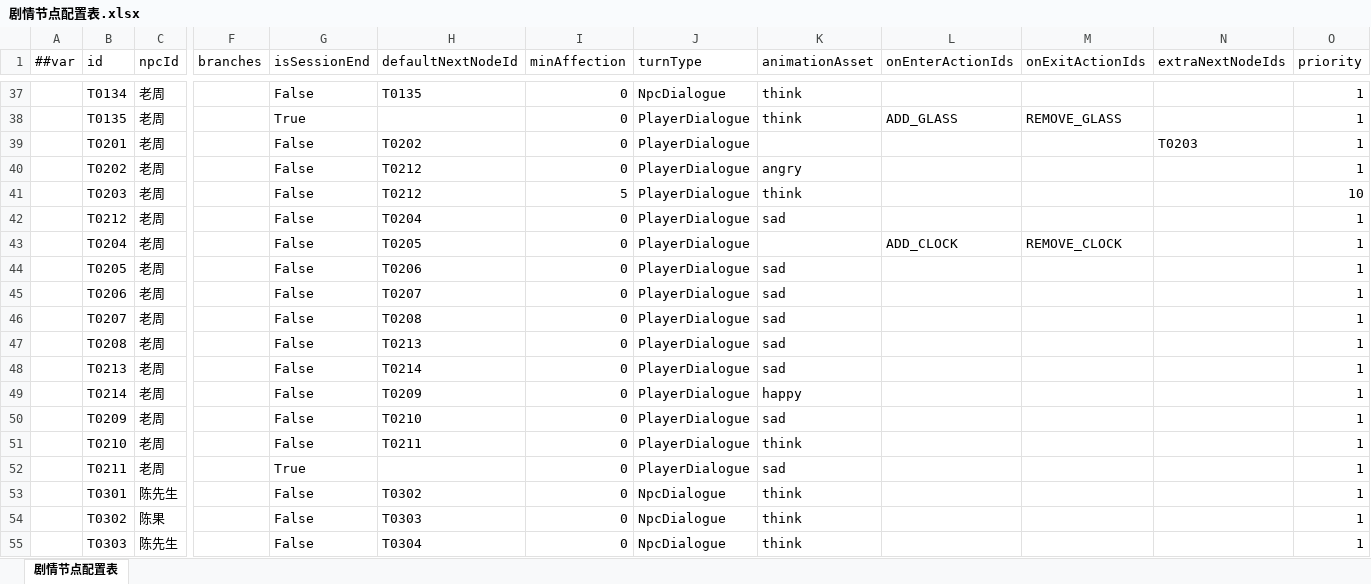
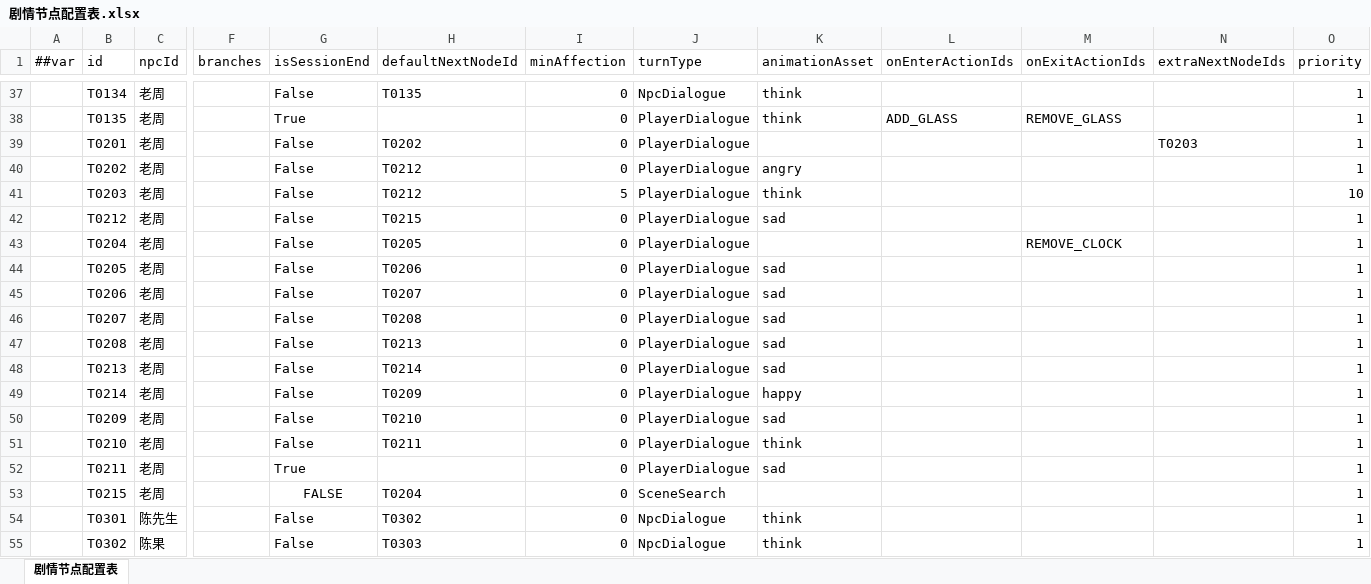
Before and after one commit to BianbBb/taptap-puzzle-game, an Excel workbook: GameConfig/Datas/剧情节点配置表.xlsx, sheet 剧情节点配置表, drawn as a sheet; only a part is shown, gaps mark what is left out; the shorter side is filled out with more unchanged rows; values as stored, in another font and other column widths than the file's, no borders; rows hold the shown columns only; the diff names each change by its address in the sheet, - before the commit and + after, or states it on an @@ line.

Commit message:
feat(story): 第二幕仓库探索玩法（场景交互点 + SceneSearch）
- 新增「场景交互点配置表」：机械挂钟/小闹钟两个干扰项 + 座钟目标点
  （坐标 0~1 归一化，与分辨率无关）
- 新 TurnType `SceneSearch`：节点不播对白、接管输入，点中 isTarget 后推进 DefaultNextNodeId
- 物品栏容量恒为 1：只有 ActionId 会 GrantItem；干扰项只弹「看一眼」的详情浮层
- 座钟改成「点中那一刻入栏」，T0204 的 OnEnter 动作清空，只留 OnExit 的 REMOVE_CLOCK
- 仓库场景 8 层素材入库（6 background + 2 foreground，人物插在第 6 层之后）
- 探索可被中断：version 守卫 + AbortSceneSearch，重开/销毁时不会留下吃掉点击的热点层

```diff
--- a/GameConfig/Datas/剧情节点配置表.xlsx (sheet 剧情节点配置表)
+++ b/GameConfig/Datas/剧情节点配置表.xlsx (sheet 剧情节点配置表)
-H42 (defaultNextNodeId): T0204
+H42 (defaultNextNodeId): T0215
-L43 (onEnterActionIds): ADD_CLOCK
+L43 (onEnterActionIds): (empty)
+row 53:  | T0215 | 老周 |  | FALSE | T0204 | 0 | SceneSearch |  |  |  |  | 1
```
Also changed, not shown: GameConfig/Datas/Defines/__tables__.xlsx, GameConfig/Datas/叙事Session配置表.xlsx, 39 other files.
